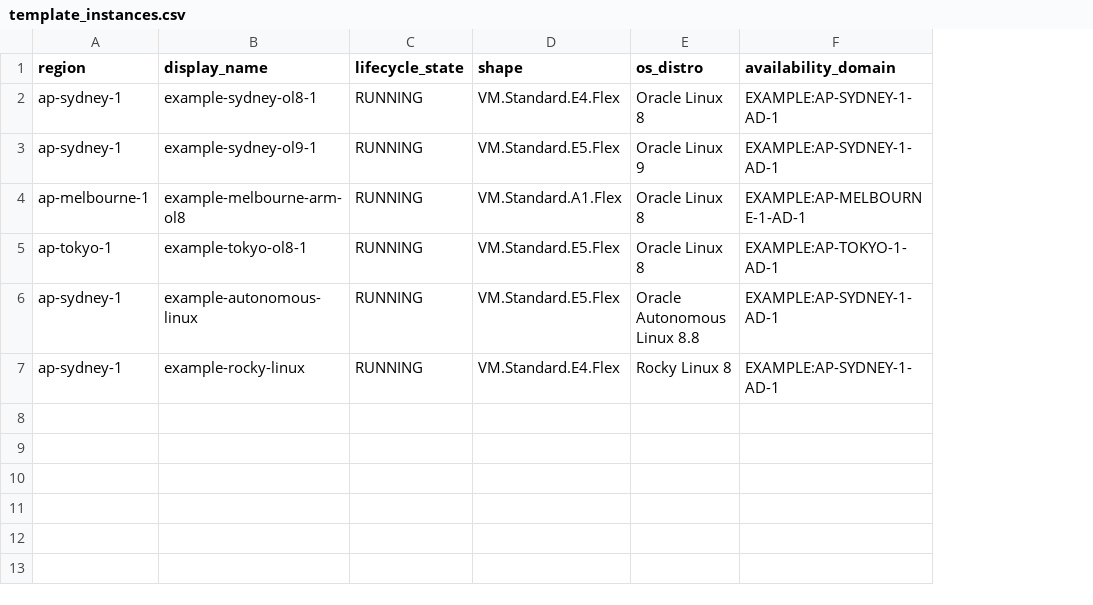
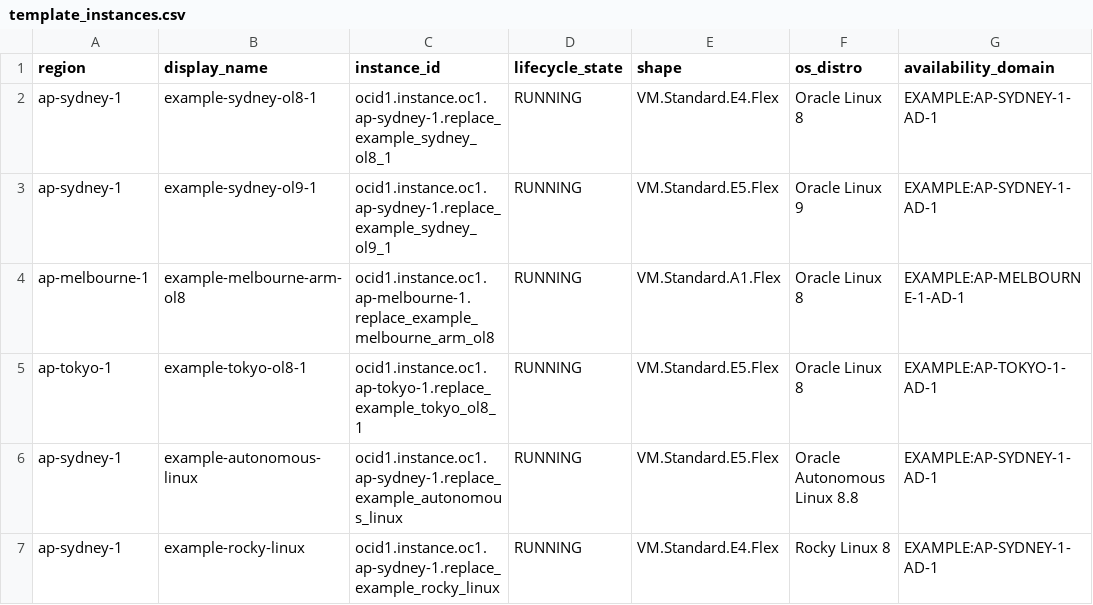
Before and after one commit to aszynkow/oci_os_hub, a CSV file: terraform/config/template_instances.csv, drawn as a sheet; only a part is shown; the diff names each change by its address in the sheet, - before the commit and + after, or states it on an @@ line.

```diff
--- a/terraform/config/template_instances.csv
+++ b/terraform/config/template_instances.csv
+column C (instance_id), rows 2-7: ocid1.instance.oc1.ap-sydney-1.replace_example_sydney_ol8_1 | ocid1.instance.oc1.ap-sydney-1.replace_example_sydney_ol9_1 | ocid1.instance.oc1.ap-melbourne-1.replace_example_melbourne_arm_ol8 | ocid1.instance.oc1.ap-tokyo-1.replace_example_tokyo_ol8_1 | ocid1.instance.oc1.ap-sydney-1.replace_example_autonomous_linux | ocid1.instance.oc1.ap-sydney-1.replace_example_rocky_linux
```
Also changed, not shown: 16 other files.
